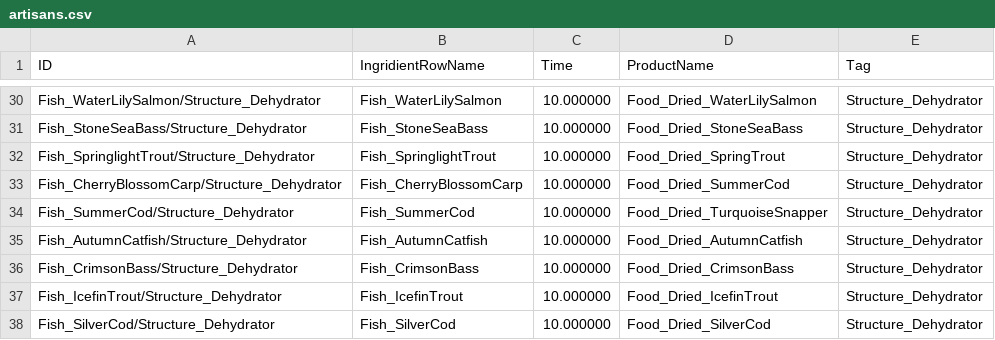
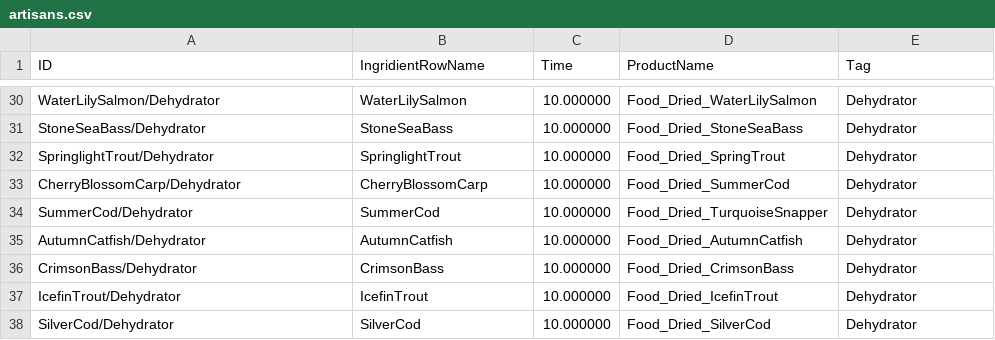
Before and after one commit to JoeyStickDev/JoeyStickDev.github.io, a CSV file: _data/artisans.csv, drawn as a sheet; only a part is shown, gaps mark what is left out; the diff covers the shown part only; the diff names each change by its address in the sheet, - before the commit and + after, or states it on an @@ line.

```diff
--- a/_data/artisans.csv
+++ b/_data/artisans.csv
-A30 (ID): Fish_WaterLilySalmon/Structure_Dehydrator
+A30 (ID): WaterLilySalmon/Dehydrator
-B30 (IngridientRowName): Fish_WaterLilySalmon
+B30 (IngridientRowName): WaterLilySalmon
-E30:E38 (Tag): Structure_Dehydrator
+E30:E38 (Tag): Dehydrator
-A31 (ID): Fish_StoneSeaBass/Structure_Dehydrator
+A31 (ID): StoneSeaBass/Dehydrator
-B31 (IngridientRowName): Fish_StoneSeaBass
+B31 (IngridientRowName): StoneSeaBass
-A32 (ID): Fish_SpringlightTrout/Structure_Dehydrator
+A32 (ID): SpringlightTrout/Dehydrator
-B32 (IngridientRowName): Fish_SpringlightTrout
+B32 (IngridientRowName): SpringlightTrout
-A33 (ID): Fish_CherryBlossomCarp/Structure_Dehydrator
+A33 (ID): CherryBlossomCarp/Dehydrator
-B33 (IngridientRowName): Fish_CherryBlossomCarp
+B33 (IngridientRowName): CherryBlossomCarp
-A34 (ID): Fish_SummerCod/Structure_Dehydrator
+A34 (ID): SummerCod/Dehydrator
-B34 (IngridientRowName): Fish_SummerCod
+B34 (IngridientRowName): SummerCod
-A35 (ID): Fish_AutumnCatfish/Structure_Dehydrator
+A35 (ID): AutumnCatfish/Dehydrator
-B35 (IngridientRowName): Fish_AutumnCatfish
+B35 (IngridientRowName): AutumnCatfish
-A36 (ID): Fish_CrimsonBass/Structure_Dehydrator
+A36 (ID): CrimsonBass/Dehydrator
-B36 (IngridientRowName): Fish_CrimsonBass
+B36 (IngridientRowName): CrimsonBass
-A37 (ID): Fish_IcefinTrout/Structure_Dehydrator
+A37 (ID): IcefinTrout/Dehydrator
-B37 (IngridientRowName): Fish_IcefinTrout
+B37 (IngridientRowName): IcefinTrout
-A38 (ID): Fish_SilverCod/Structure_Dehydrator
+A38 (ID): SilverCod/Dehydrator
-B38 (IngridientRowName): Fish_SilverCod
+B38 (IngridientRowName): SilverCod
```
Also changed, not shown: 84 edited cells elsewhere in this file, 3 other files.
